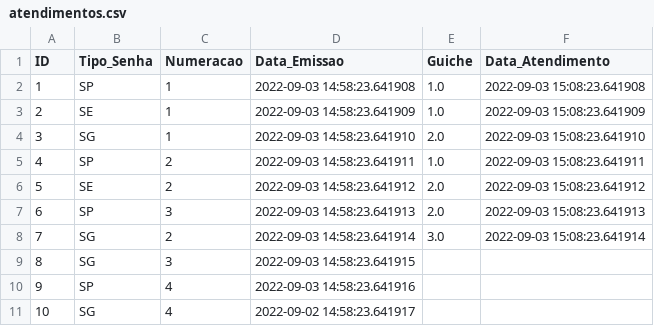
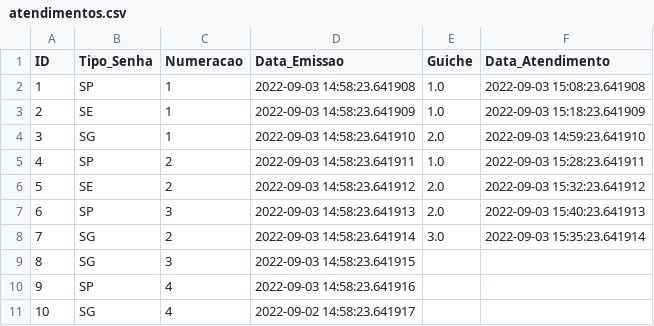
Before and after one commit to fabiobritoo/api_ticket, a CSV file: atendimentos.csv, drawn as a sheet.

Commit message:
Ajuste da planilha para diferentes datas

```diff
--- a/atendimentos.csv
+++ b/atendimentos.csv
@@ -2,8 +2,8 @@
 1,SP,1,2022-09-03 14:58:23.641908,1.0,2022-09-03 15:08:23.641908
-2,SE,1,2022-09-03 14:58:23.641909,1.0,2022-09-03 15:08:23.641909
-3,SG,1,2022-09-03 14:58:23.641910,2.0,2022-09-03 15:08:23.641910
-4,SP,2,2022-09-03 14:58:23.641911,1.0,2022-09-03 15:08:23.641911
-5,SE,2,2022-09-03 14:58:23.641912,2.0,2022-09-03 15:08:23.641912
-6,SP,3,2022-09-03 14:58:23.641913,2.0,2022-09-03 15:08:23.641913
-7,SG,2,2022-09-03 14:58:23.641914,3.0,2022-09-03 15:08:23.641914
+2,SE,1,2022-09-03 14:58:23.641909,1.0,2022-09-03 15:18:23.641909
+3,SG,1,2022-09-03 14:58:23.641910,2.0,2022-09-03 14:59:23.641910
+4,SP,2,2022-09-03 14:58:23.641911,1.0,2022-09-03 15:28:23.641911
+5,SE,2,2022-09-03 14:58:23.641912,2.0,2022-09-03 15:32:23.641912
+6,SP,3,2022-09-03 14:58:23.641913,2.0,2022-09-03 15:40:23.641913
+7,SG,2,2022-09-03 14:58:23.641914,3.0,2022-09-03 15:35:23.641914
 8,SG,3,2022-09-03 14:58:23.641915,,
```
Also changed, not shown: 2 other files.
